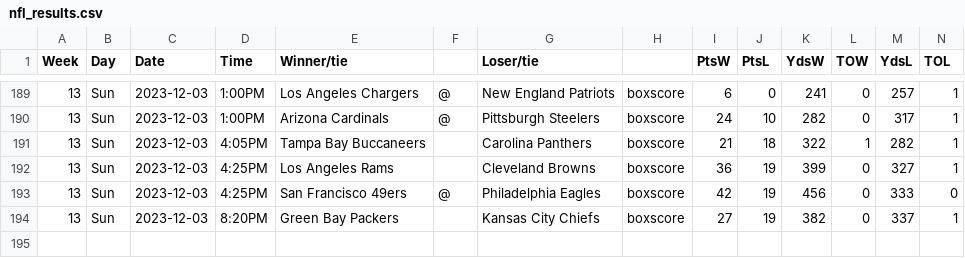
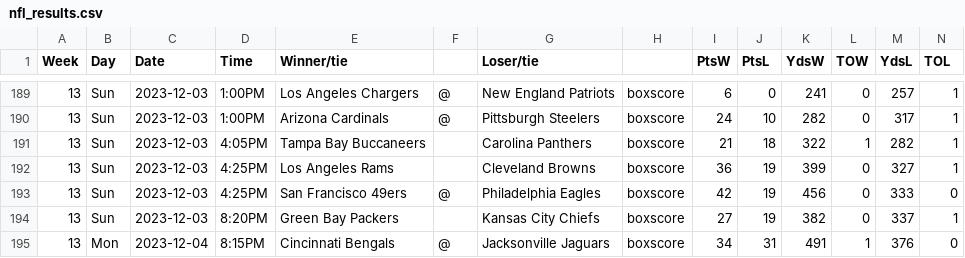
Before and after one commit to matsonj/nba-monte-carlo, a CSV file: data/nfl/nfl_results.csv, drawn as a sheet; only a part is shown, gaps mark what is left out; the diff names each change by its address in the sheet, - before the commit and + after, or states it on an @@ line.

```diff
--- a/data/nfl/nfl_results.csv
+++ b/data/nfl/nfl_results.csv
+row 195: 13 | Mon | 2023-12-04 | 8:15PM | Cincinnati Bengals | @ | Jacksonville Jaguars | boxscore | 34 | 31 | 491 | 1 | 376 | 0
```
Also changed, not shown: data/nba/nba_results.csv.
